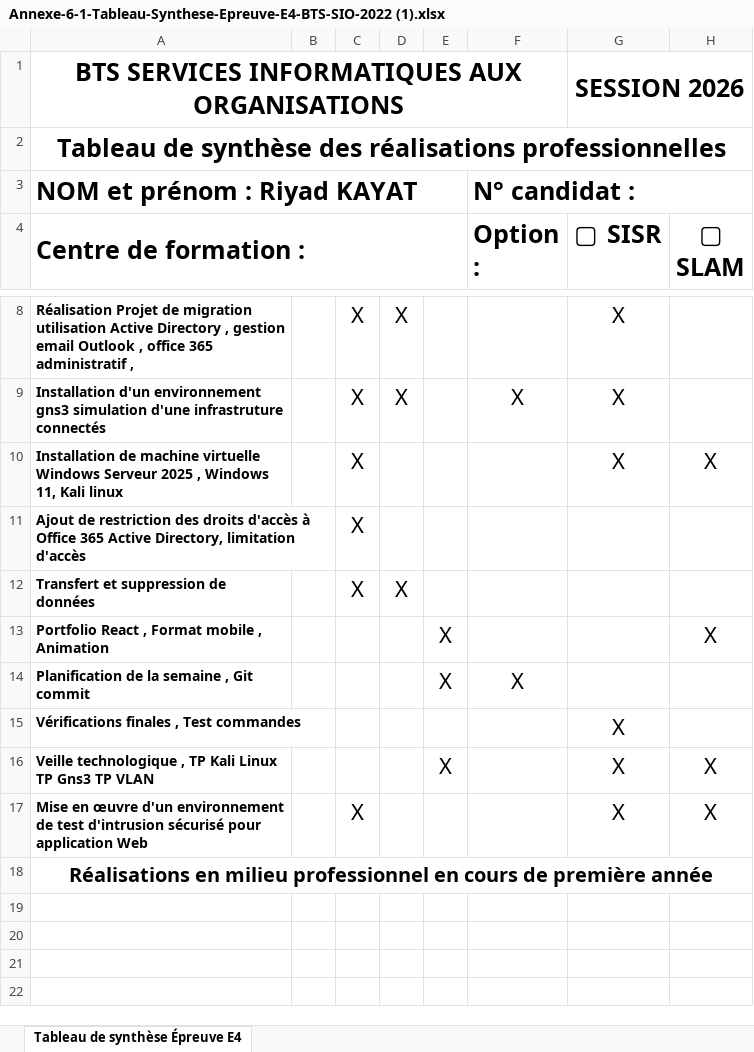
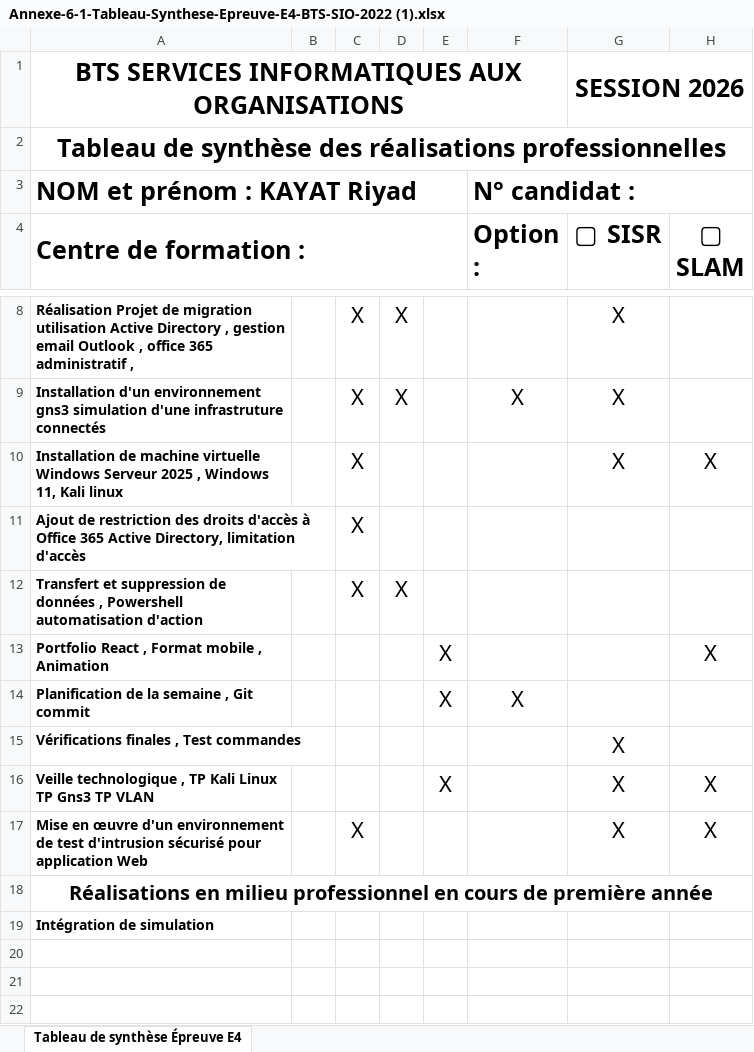
Before and after one commit to RK92110/Portfolio-RK, an Excel workbook: Annexe-6-1-Tableau-Synthese-Epreuve-E4-BTS-SIO-2022 (1).xlsx, sheet Tableau de synthèse Épreuve E4, drawn as a sheet; only a part is shown, gaps mark what is left out; values as stored, in another font and other column widths than the file's, no borders; the diff names each change by its address in the sheet, - before the commit and + after, or states it on an @@ line.

```diff
--- a/Annexe-6-1-Tableau-Synthese-Epreuve-E4-BTS-SIO-2022 (1).xlsx (sheet Tableau de synthèse Épreuve E4)
+++ b/Annexe-6-1-Tableau-Synthese-Epreuve-E4-BTS-SIO-2022 (1).xlsx (sheet Tableau de synthèse Épreuve E4)
-A3 (Centre de formation :): NOM et prénom : Riyad KAYAT
+A3 (Centre de formation :): NOM et prénom : KAYAT Riyad
-A12 (Centre de formation :): …de données
+A12 (Centre de formation :): …de données , Powershell automatisation d'action
-A19 (Centre de formation :): (empty)
+A19 (Centre de formation :): Intégration de simulation
```
Also changed, not shown: 2 other files.
